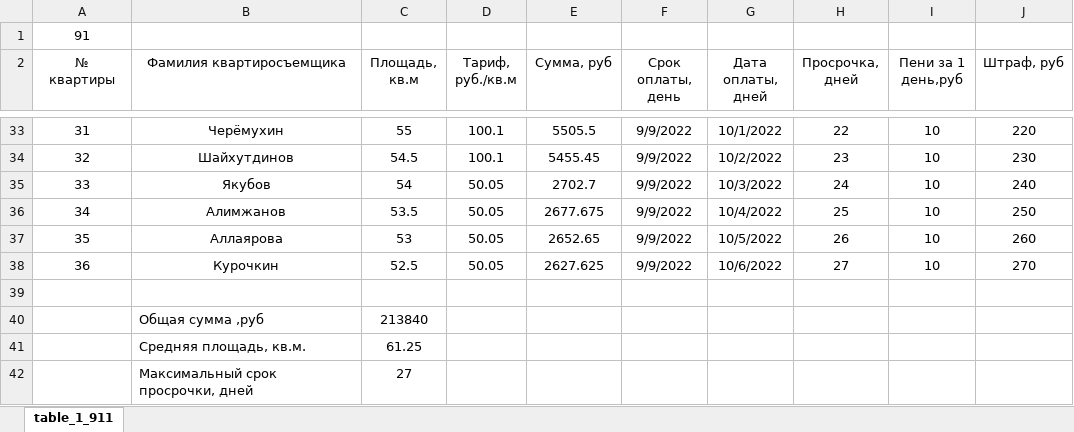
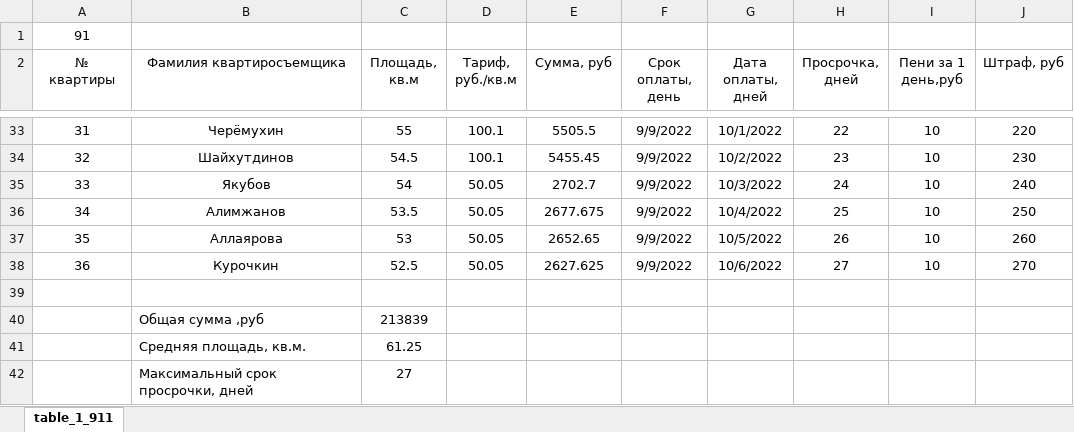
Before and after one commit to Ilya-Petrovich/IT_LR, an Excel workbook: LR3/table_1_91.xlsx, sheet table_1_911, drawn as a sheet; only a part is shown, gaps mark what is left out; values as stored, in another font and other column widths than the file's, no borders; the diff names each change by its address in the sheet, - before the commit and + after, or states it on an @@ line.

Commit message:
LR3

```diff
--- a/LR3/table_1_91.xlsx (sheet table_1_911)
+++ b/LR3/table_1_91.xlsx (sheet table_1_911)
-C40 (Площадь, кв.м): 213840
+C40 (Площадь, кв.м): 213839
```
